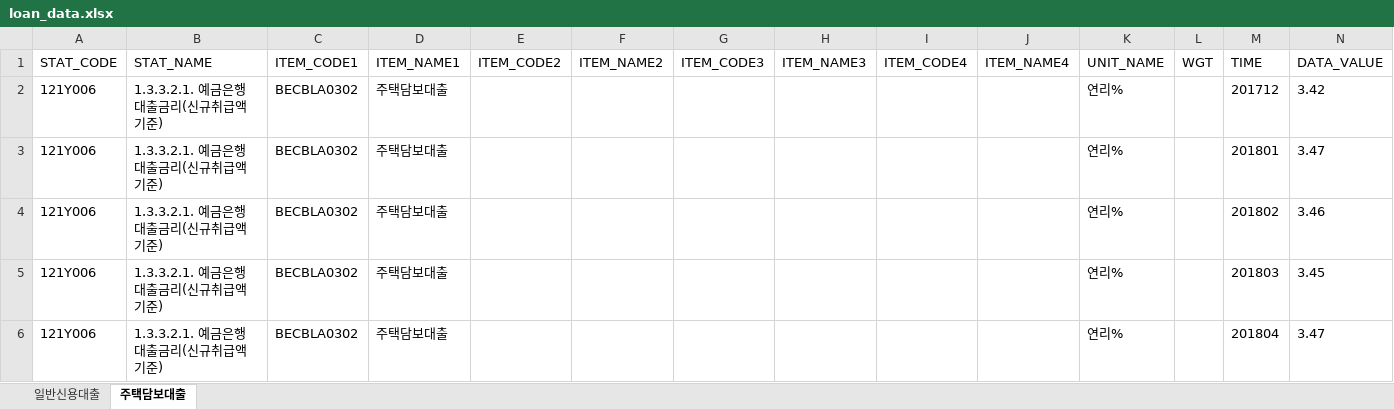
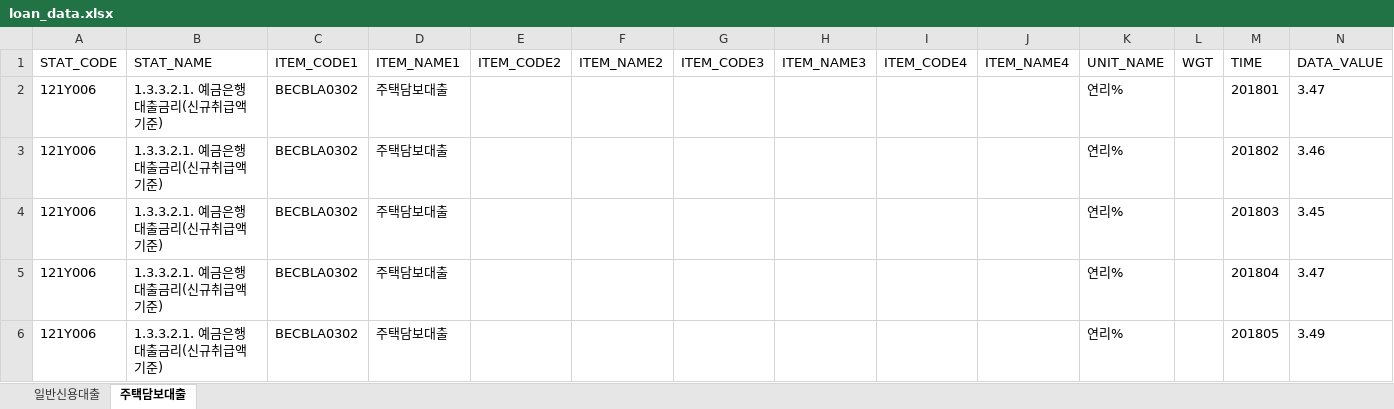
Before and after one commit to beening01/loan, an Excel workbook: output/loan_data.xlsx, sheet 주택담보대출, drawn as a sheet; only a part is shown; the shorter side is filled out with more unchanged rows; values as stored, in another font and other column widths than the file's, no borders; the diff names each change by its address in the sheet, - before the commit and + after, or states it on an @@ line.

```diff
--- a/output/loan_data.xlsx (sheet 주택담보대출)
+++ b/output/loan_data.xlsx (sheet 주택담보대출)
-row 2: 121Y006 | 1.3.3.2.1. 예금은행 대출금리(신규취급액 기준) | BECBLA0302 | 주택담보대출 |  |  |  |  |  |  | 연리% |  | 201712 | 3.42
```
Also changed, not shown: sheet 일반신용대출.
